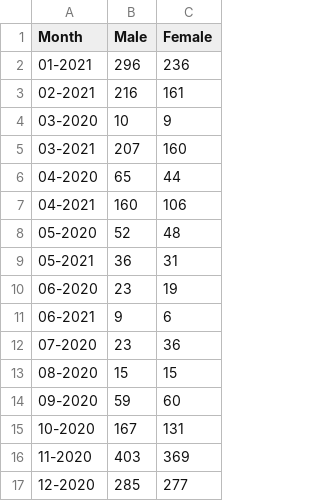
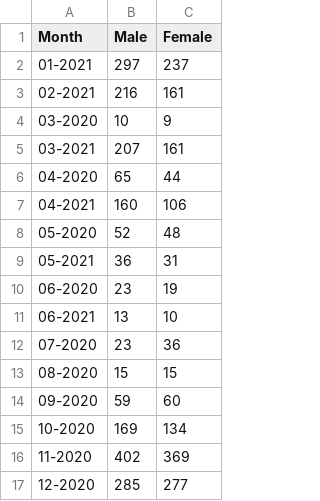
Before and after one commit to SCPHCovid19Data/weekly_report, a CSV file: sex_total.csv, drawn as a sheet.

```diff
--- a/sex_total.csv
+++ b/sex_total.csv
@@ -1,6 +1,6 @@
 "Month","Male","Female"
-"01-2021",296,236
+"01-2021",297,237
 "02-2021",216,161
 "03-2020",10,9
-"03-2021",207,160
+"03-2021",207,161
 "04-2020",65,44
@@ -10,3 +10,3 @@
 "06-2020",23,19
-"06-2021",9,6
+"06-2021",13,10
 "07-2020",23,36
@@ -14,4 +14,4 @@
 "09-2020",59,60
-"10-2020",167,131
-"11-2020",403,369
+"10-2020",169,134
+"11-2020",402,369
 "12-2020",285,277
```
Also changed, not shown: 7day_incidence_dotplot_eng.csv, age_total.csv, 15 other files.
